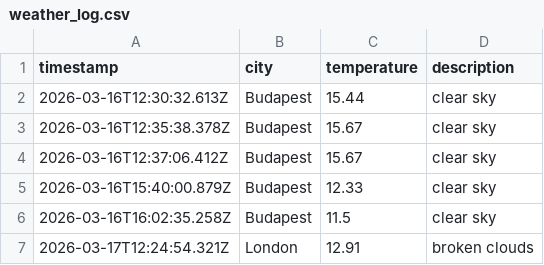
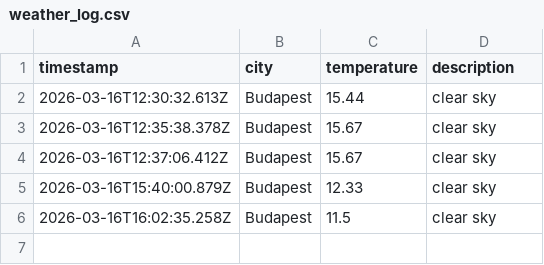
Before and after one commit to Jake-Davis01/La-Fosse-Weather-App, a CSV file: data/weather_log.csv, drawn as a sheet; the diff names each change by its address in the sheet, - before the commit and + after, or states it on an @@ line.

Commit message:
removed github default

```diff
--- a/data/weather_log.csv
+++ b/data/weather_log.csv
-row 7: 2026-03-17T12:24:54.321Z | London | 12.91 | broken clouds
```
